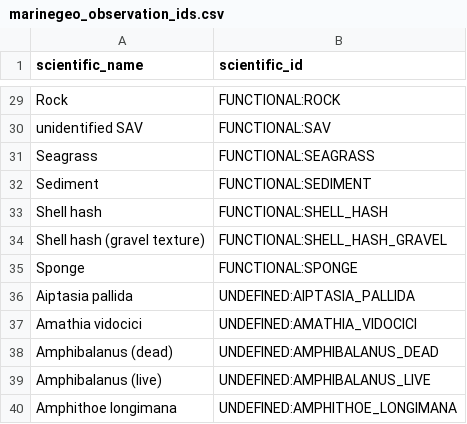
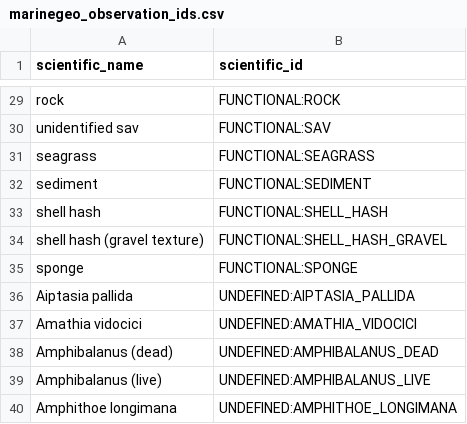
Before and after one commit to Smithsonian/marinegeo-metadata, a CSV file: taxonomy-and-functional-groups/observation-lookup/marinegeo_observation_ids.csv, drawn as a sheet; only a part is shown, gaps mark what is left out; the diff covers the shown part only; the diff names each change by its address in the sheet, - before the commit and + after, or states it on an @@ line.

Commit message:
change scientific name for functional groups to lowercase

```diff
--- a/taxonomy-and-functional-groups/observation-lookup/marinegeo_observation_ids.csv
+++ b/taxonomy-and-functional-groups/observation-lookup/marinegeo_observation_ids.csv
-A29 (scientific_name): Rock
+A29 (scientific_name): rock
-A30 (scientific_name): unidentified SAV
+A30 (scientific_name): unidentified sav
-A31 (scientific_name): Seagrass
+A31 (scientific_name): seagrass
-A32 (scientific_name): Sediment
+A32 (scientific_name): sediment
-A33 (scientific_name): Shell hash
+A33 (scientific_name): shell hash
-A34 (scientific_name): Shell hash (gravel texture)
+A34 (scientific_name): shell hash (gravel texture)
-A35 (scientific_name): Sponge
+A35 (scientific_name): sponge
```
Also changed, not shown: 19 edited cells elsewhere in this file, 1 other file.
